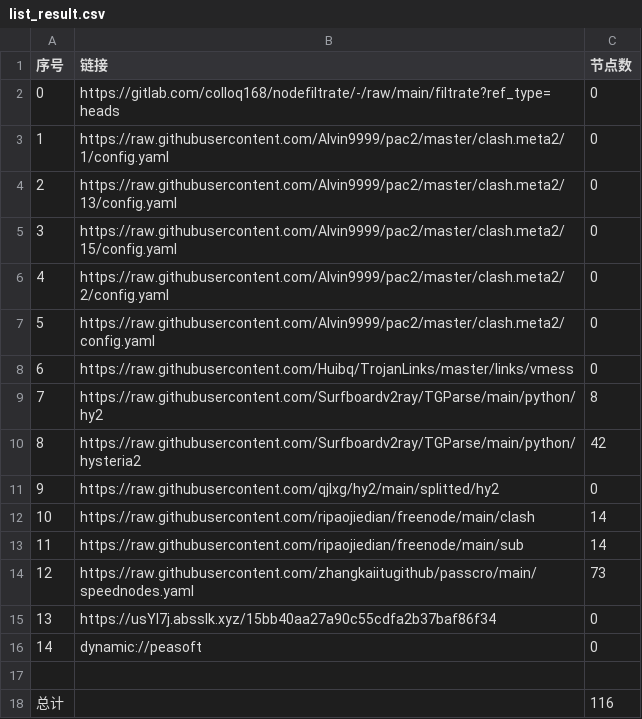
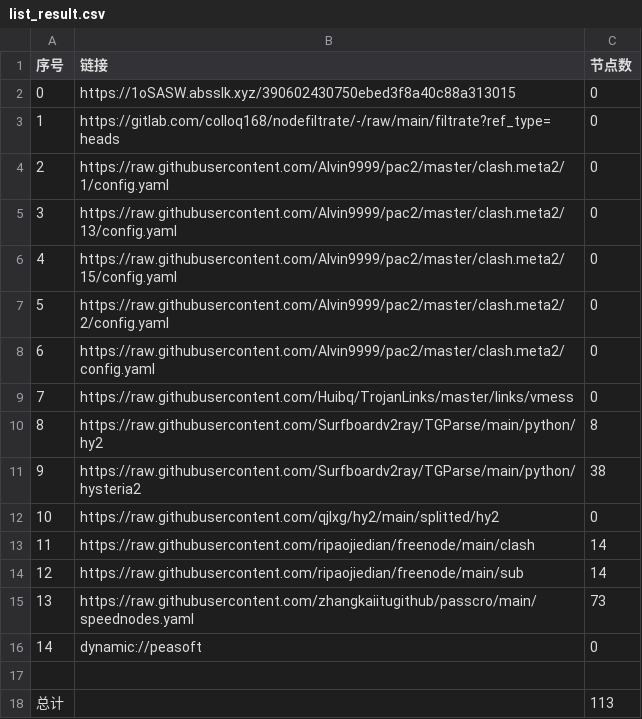
Before and after one commit to shtrend/AutoMergePublicNodes, a CSV file: list_result.csv, drawn as a sheet; removed rows and columns are numbered as before the commit, all else as after; the diff names each change by its address in the sheet, - before the commit and + after, or states it on an @@ line.

```diff
--- a/list_result.csv
+++ b/list_result.csv
+row 2: 0 | https://1oSASW.absslk.xyz/390602430750ebed3f8a40c88a313015 | 0
@@ column A (序号) renumbered between rows 3 and 15 @@
-C11 (节点数): 42
+C11 (节点数): 38
-row 15: 13 | https://usYl7j.absslk.xyz/15bb40aa27a90c55cdfa2b37baf86f34 | 0
-C18 (节点数): 116
+C18 (节点数): 113
```
Also changed, not shown: 20 other files.
